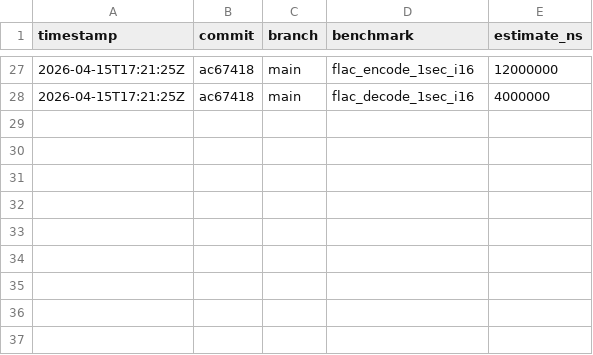
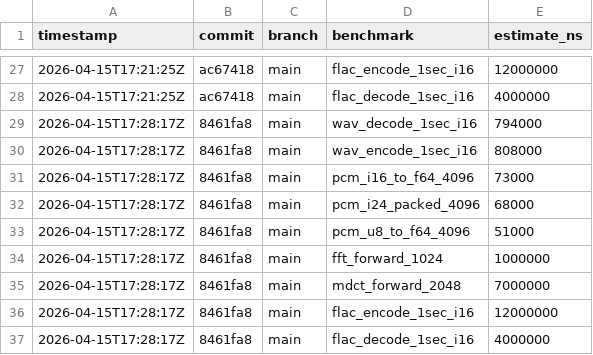
Before and after one commit to MacCracken/shravan, a CSV file: bench-history.csv, drawn as a sheet; only a part is shown, gaps mark what is left out; the diff names each change by its address in the sheet, - before the commit and + after, or states it on an @@ line.

```diff
--- a/bench-history.csv
+++ b/bench-history.csv
+row 29: 2026-04-15T17:28:17Z | 8461fa8 | main | wav_decode_1sec_i16 | 794000
+row 30: 2026-04-15T17:28:17Z | 8461fa8 | main | wav_encode_1sec_i16 | 808000
+row 31: 2026-04-15T17:28:17Z | 8461fa8 | main | pcm_i16_to_f64_4096 | 73000
+row 32: 2026-04-15T17:28:17Z | 8461fa8 | main | pcm_i24_packed_4096 | 68000
+row 33: 2026-04-15T17:28:17Z | 8461fa8 | main | pcm_u8_to_f64_4096 | 51000
+row 34: 2026-04-15T17:28:17Z | 8461fa8 | main | fft_forward_1024 | 1000000
+row 35: 2026-04-15T17:28:17Z | 8461fa8 | main | mdct_forward_2048 | 7000000
+row 36: 2026-04-15T17:28:17Z | 8461fa8 | main | flac_encode_1sec_i16 | 12000000
+row 37: 2026-04-15T17:28:17Z | 8461fa8 | main | flac_decode_1sec_i16 | 4000000
```
Also changed, not shown: 5 other files.
